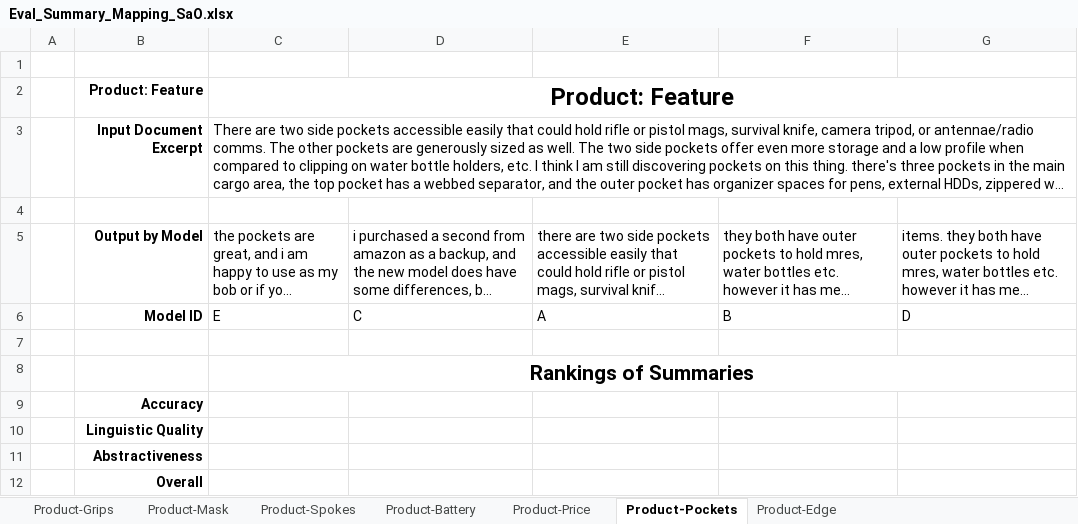
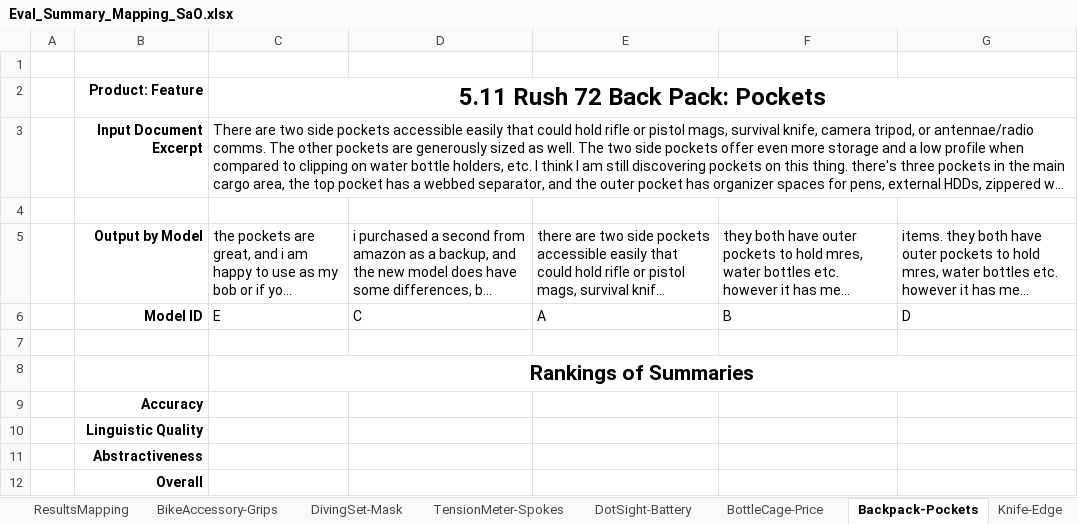
Before and after one commit to aelane/w266-final-project, an Excel workbook: human_evaluation/Eval_Summary_Mapping_SaO.xlsx, sheet Backpack-Pockets, drawn as a sheet; long unchanged cells end in …; values as stored, in another font and other column widths than the file's, no borders; the diff names each change by its address in the sheet, - before the commit and + after, or states it on an @@ line.

```diff
--- a/human_evaluation/Eval_Summary_Mapping_SaO.xlsx (sheet Backpack-Pockets)
+++ b/human_evaluation/Eval_Summary_Mapping_SaO.xlsx (sheet Backpack-Pockets)
-sheet tab: Product-Grips
+sheet tab: BikeAccessory-Grips
-sheet tab: Product-Mask
+sheet tab: DivingSet-Mask
-sheet tab: Product-Spokes
+sheet tab: TensionMeter-Spokes
-sheet tab: Product-Battery
+sheet tab: DotSight-Battery
-sheet tab: Product-Price
+sheet tab: BottleCage-Price
-sheet tab: Product-Pockets
+sheet tab: Backpack-Pockets
-sheet tab: Product-Edge
+sheet tab: Knife-Edge
+sheet tab: ResultsMapping
-C2: Product: Feature
+C2: 5.11 Rush 72 Back Pack: Pockets
```
Also changed, not shown: sheet BikeAccessory-Grips, sheet DivingSet-Mask, sheet TensionMeter-Spokes, sheet DotSight-Battery, sheet BottleCage-Price, sheet Knife-Edge, other sheet tabs, human_evaluation/Eval_Summary_Mapping_OS.xlsx, human_evaluation/Eval_Summary_Mapping_Opin.xlsx, 2 other files.
